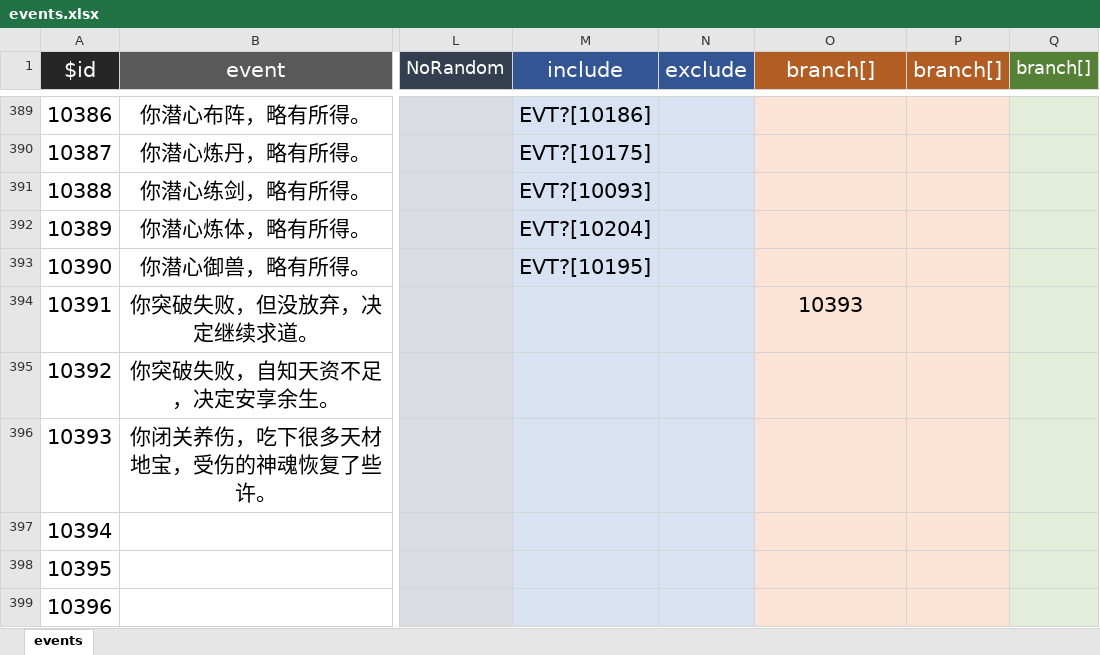
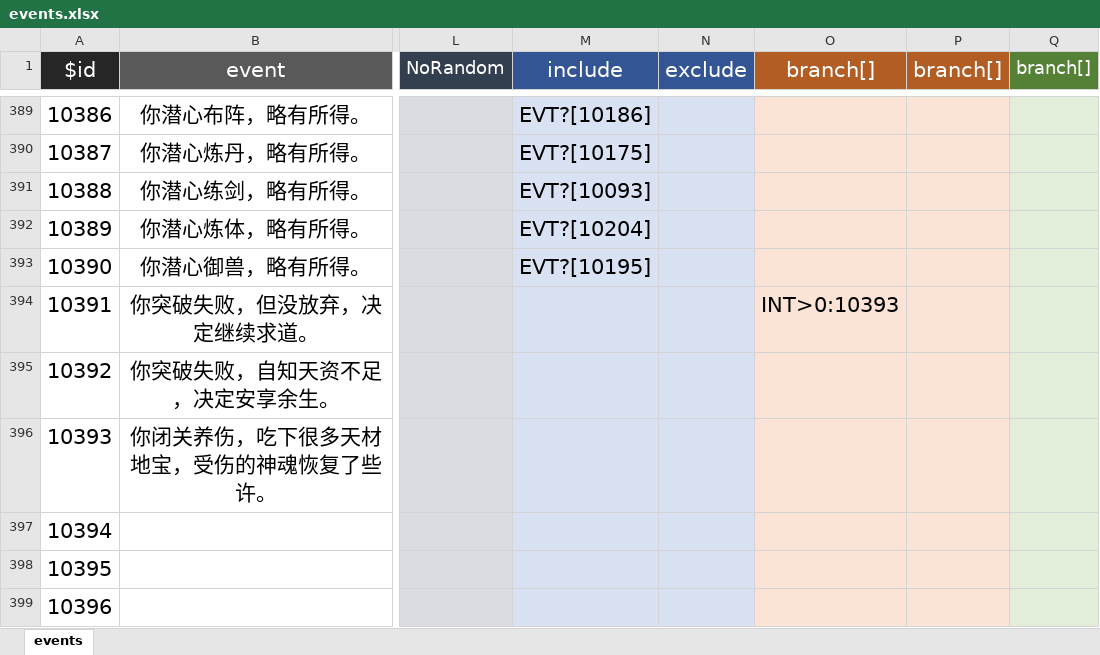
Before and after one commit to Floramemeda/lifeRestartLatest, an Excel workbook: data/zh-cn/events.xlsx, sheet events, drawn as a sheet; only a part is shown, gaps mark what is left out; values as stored, in another font and other column widths than the file's, no borders; the diff names each change by its address in the sheet, - before the commit and + after, or states it on an @@ line.

Commit message:
fix bug

```diff
--- a/data/zh-cn/events.xlsx (sheet events)
+++ b/data/zh-cn/events.xlsx (sheet events)
-O394 (branch[]): 10393
+O394 (branch[]): INT>0:10393
```
